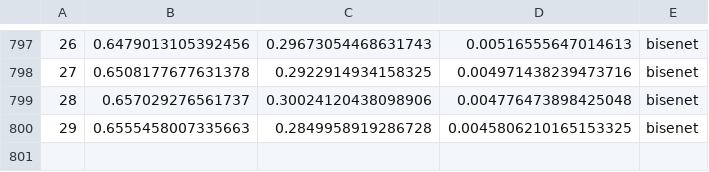
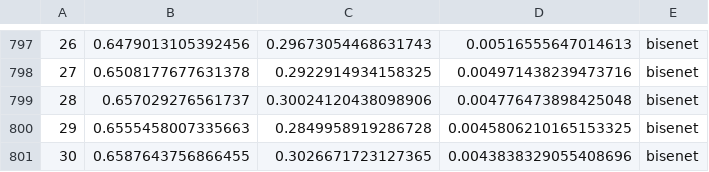
Before and after one commit to Nuzz23/MLDL_SemanticSegmentation, a CSV file: statsCsv/BiSeNetTrainGta5FDA.csv, drawn as a sheet; only a part is shown, gaps mark what is left out; the diff names each change by its address in the sheet, - before the commit and + after, or states it on an @@ line.

Commit message:
added statsCsv/BiSeNetTrainGta5FDA.csv

```diff
--- a/statsCsv/BiSeNetTrainGta5FDA.csv
+++ b/statsCsv/BiSeNetTrainGta5FDA.csv
+row 801: 30 | 0.6587643756866455 | 0.3026671723127365 | 0.0043838329055408696 | bisenet
```
